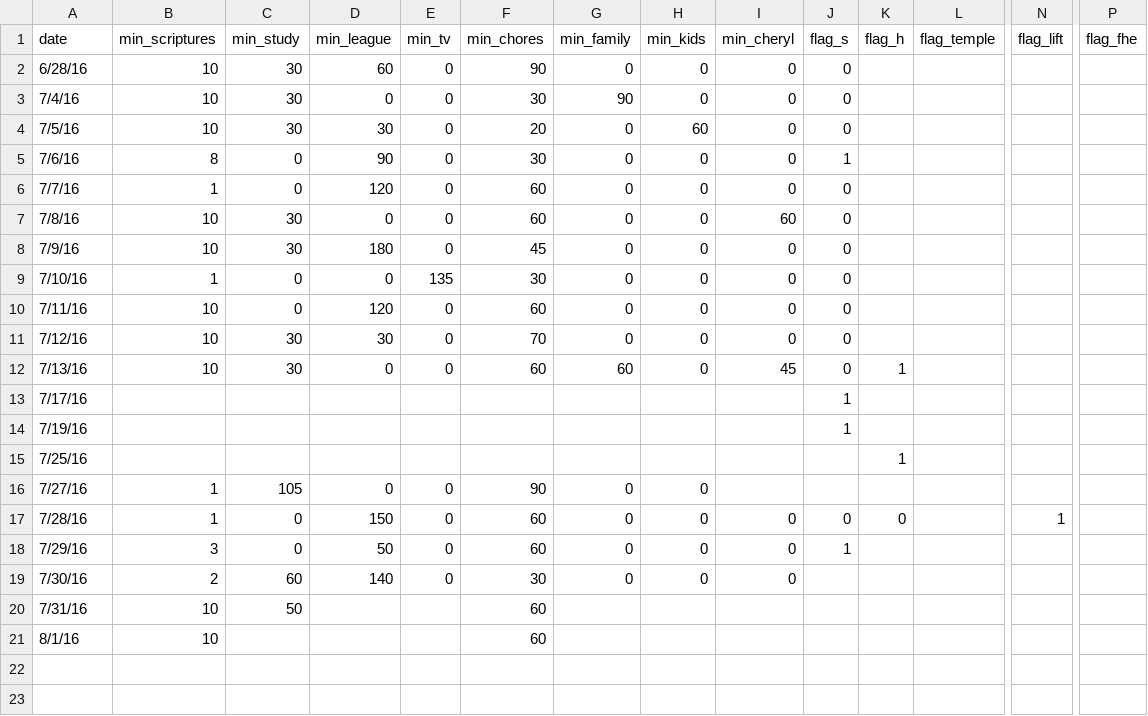
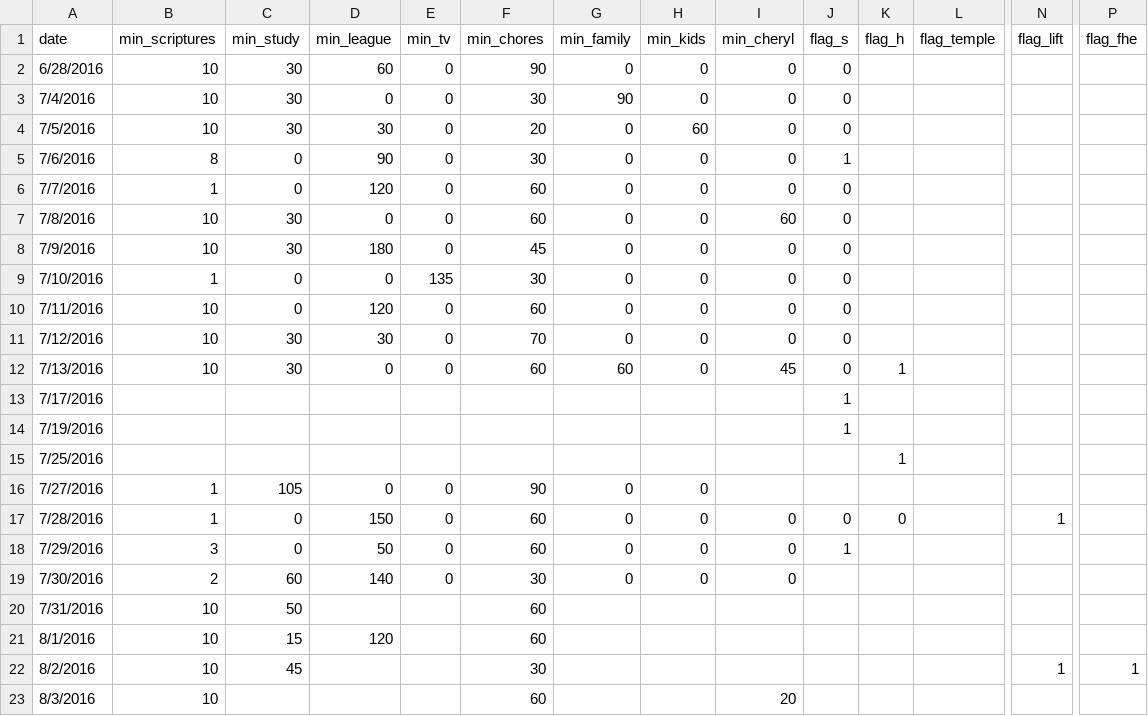
Before and after one commit to tfolkman/quant_self_dashboard, a CSV file: project/static/data/data.csv, drawn as a sheet; only a part is shown, gaps mark what is left out; rows hold the shown columns only; the diff names each change by its address in the sheet, - before the commit and + after, or states it on an @@ line.

Commit message:
started working on flag data

```diff
--- a/project/static/data/data.csv
+++ b/project/static/data/data.csv
-A2 (date): 6/28/16
+A2 (date): 6/28/2016
-A3 (date): 7/4/16
+A3 (date): 7/4/2016
-A4 (date): 7/5/16
+A4 (date): 7/5/2016
-A5 (date): 7/6/16
+A5 (date): 7/6/2016
-A6 (date): 7/7/16
+A6 (date): 7/7/2016
-A7 (date): 7/8/16
+A7 (date): 7/8/2016
-A8 (date): 7/9/16
+A8 (date): 7/9/2016
-A9 (date): 7/10/16
+A9 (date): 7/10/2016
-A10 (date): 7/11/16
+A10 (date): 7/11/2016
-A11 (date): 7/12/16
+A11 (date): 7/12/2016
-A12 (date): 7/13/16
+A12 (date): 7/13/2016
-A13 (date): 7/17/16
+A13 (date): 7/17/2016
-A14 (date): 7/19/16
+A14 (date): 7/19/2016
-A15 (date): 7/25/16
+A15 (date): 7/25/2016
-A16 (date): 7/27/16
+A16 (date): 7/27/2016
-A17 (date): 7/28/16
+A17 (date): 7/28/2016
-A18 (date): 7/29/16
+A18 (date): 7/29/2016
-A19 (date): 7/30/16
+A19 (date): 7/30/2016
-A20 (date): 7/31/16
+A20 (date): 7/31/2016
-A21 (date): 8/1/16
+A21 (date): 8/1/2016
-C21 (min_study): (empty)
+C21 (min_study): 15
-D21 (min_league): (empty)
+D21 (min_league): 120
+row 22: 8/2/2016 | 10 | 45 |  |  | 30 |  |  |  |  |  |  | 1 | 1
+row 23: 8/3/2016 | 10 |  |  |  | 60 |  |  | 20
```
Also changed, not shown: 4 other files.
